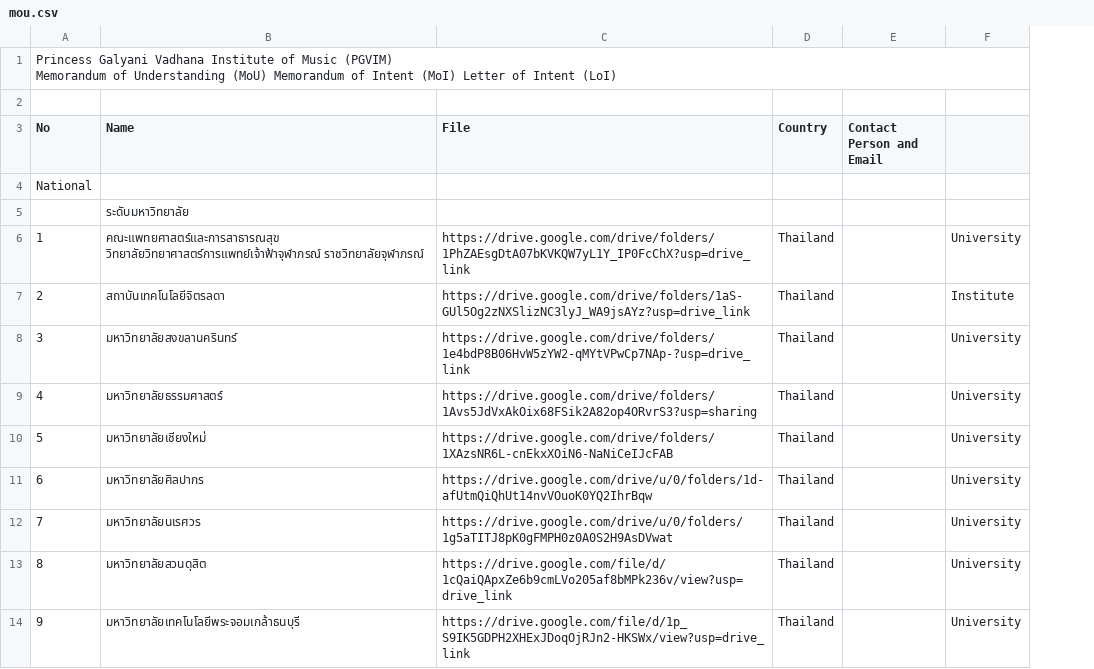
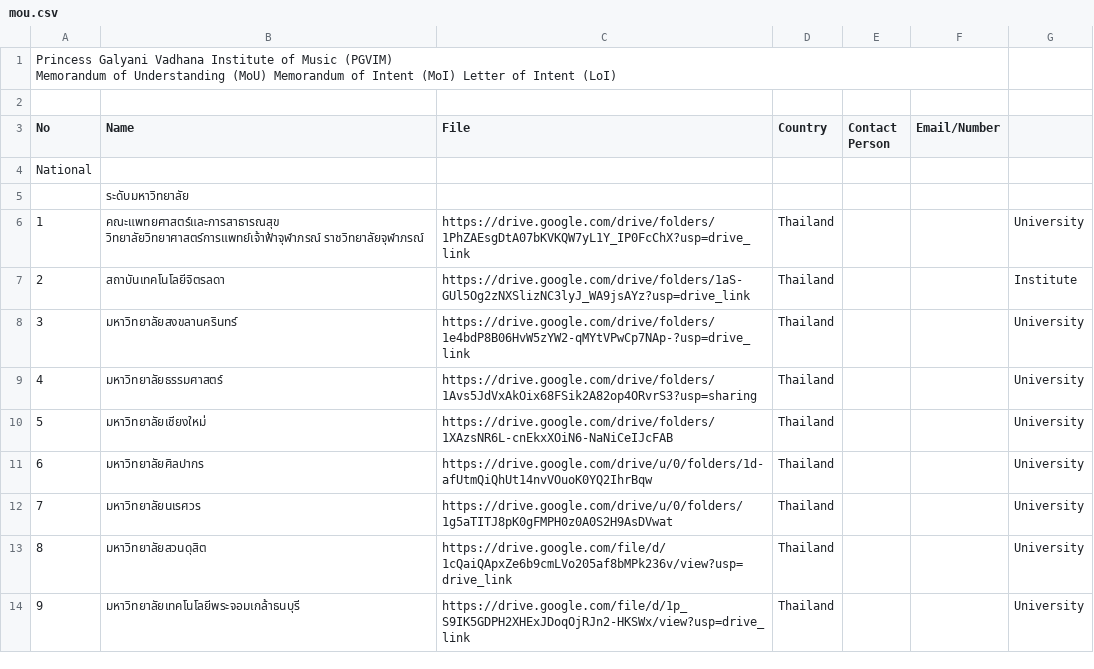
Before and after one commit to pgvimir/internal, a CSV file: data/mou.csv, drawn as a sheet; only a part is shown; removed rows and columns are numbered as before the commit, all else as after; the diff names each change by its address in the sheet, - before the commit and + after, or states it on an @@ line.

```diff
--- a/data/mou.csv
+++ b/data/mou.csv
-column E (Contact Person and Email), empty
+column E (Contact Person), empty
+column F (Email/Number), empty
```
Also changed, not shown: 1 other file.
